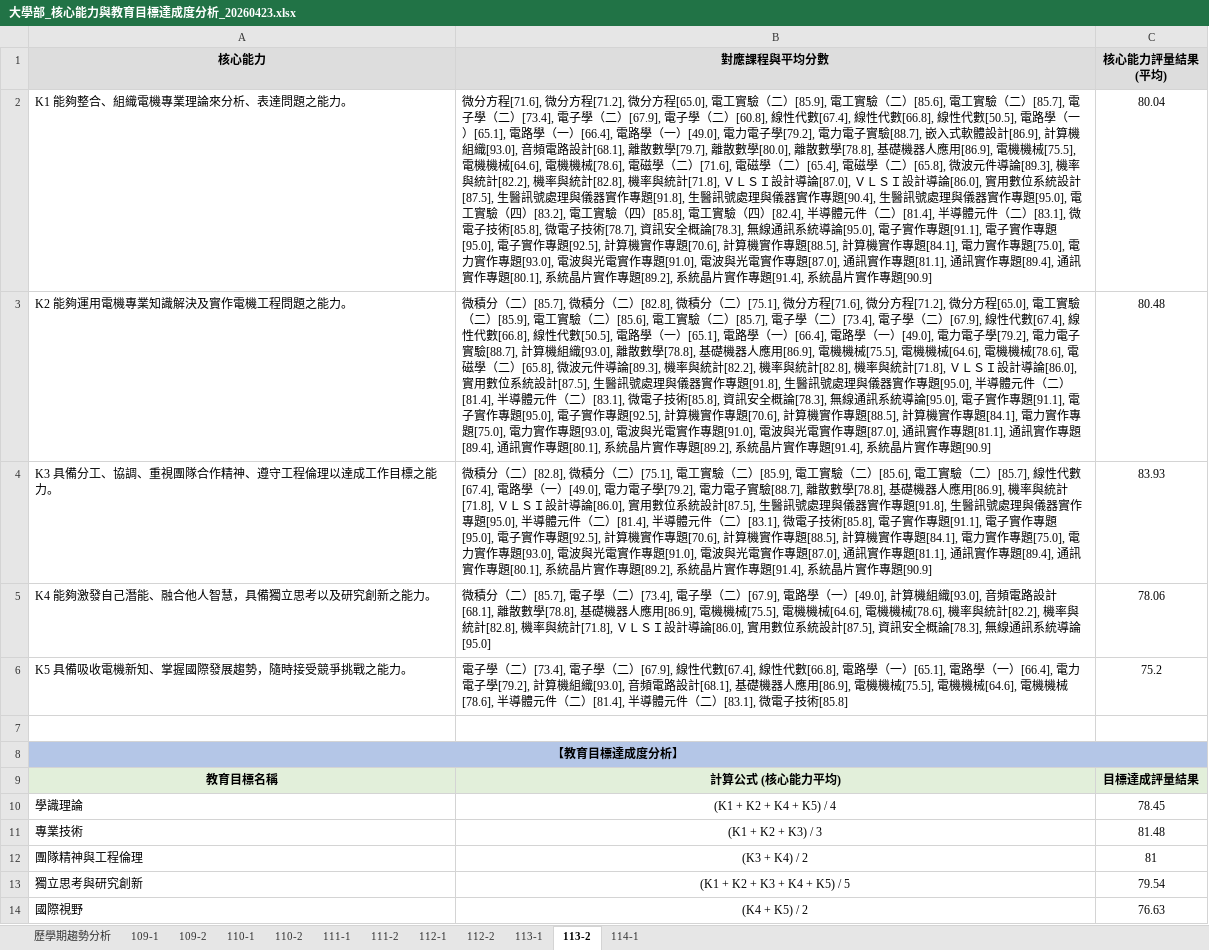
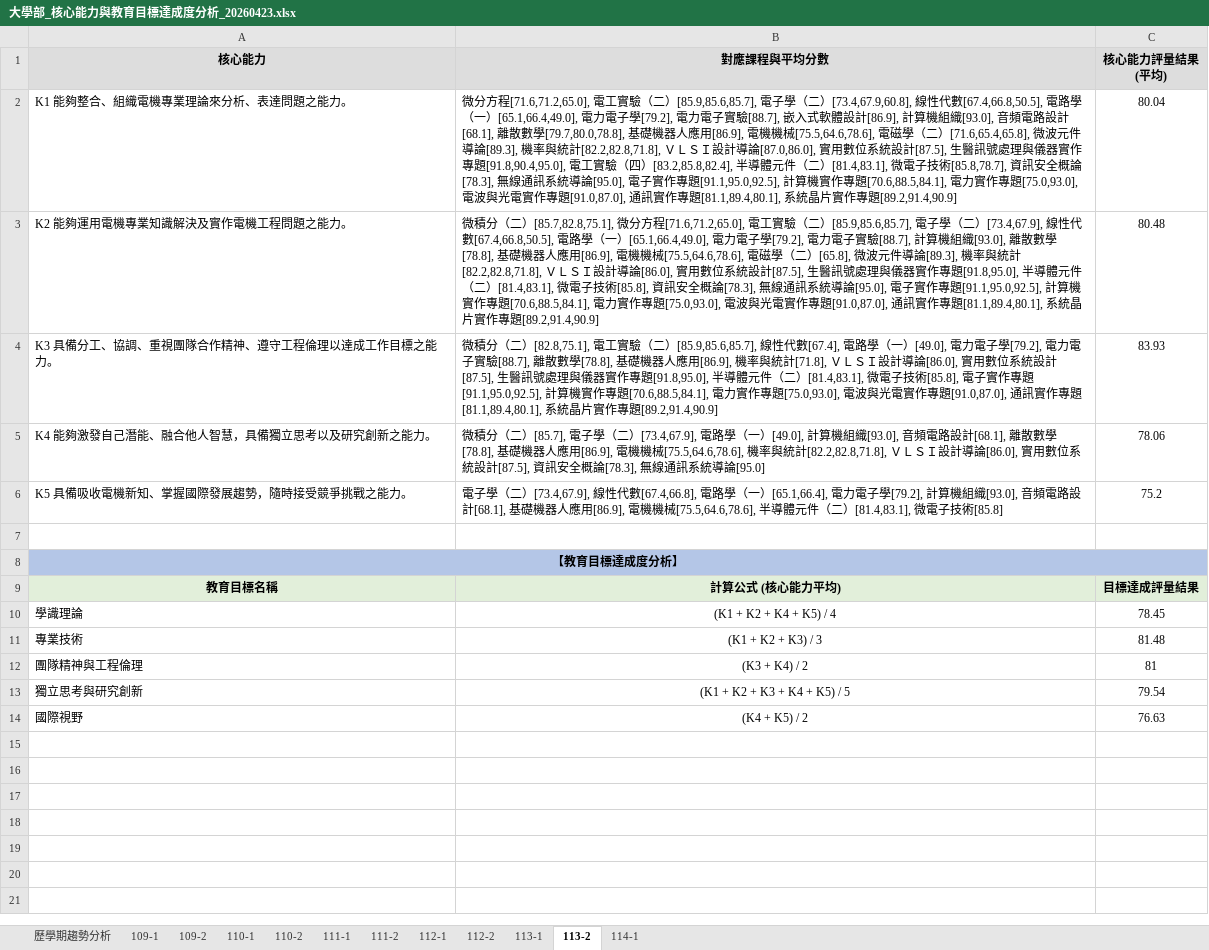
Before and after one commit to Iquenshu/IEET_dataAnalyze, an Excel workbook: output_files/核心能力與教育目標分析/大學部_核心能力與教育目標達成度分析_20260423.xlsx, sheet 113-2, drawn as a sheet; values as stored, in another font and other column widths than the file's, no borders; the diff names each change by its address in the sheet, - before the commit and + after, or states it on an @@ line.

```diff
--- a/output_files/核心能力與教育目標分析/大學部_核心能力與教育目標達成度分析_20260423.xlsx (sheet 113-2)
+++ b/output_files/核心能力與教育目標分析/大學部_核心能力與教育目標達成度分析_20260423.xlsx (sheet 113-2)
-B2 (對應課程與平均分數): 微分方程[71.6], 微分方程[71.2], 微分方程[65.0], 電工實驗（二）[85.9], 電工實驗（二）[85.6], 電工實驗（二）[85.7], 電子學（二）[73.4], 電子學（二）[67.9], 電子學（二）[60.8], 線性代數[67.4], 線性代數[66.8], 線性代數[50.5], 電路學（一）[65.1], 電路學（一）[66.4], 電路學（一）[49.0], 電力電子學[79.2], 電力電子實驗[88.7], 嵌入式軟體設計[86.9], 計算機組織[93.0], 音頻電路設計[68.1], 離散數學[79.7], 離散數學[80.0], 離散數學[78.8], 基礎機器人應用[86.9], 電機機械[75.5], 電機機械[64.6], 電機機械[78.6], 電磁學（二）[71.6], 電磁學（二）[65.4], 電磁學（二）[65.8], 微波元件導論[89.3], 機率與統計[82.2], 機率與統計[82.8], 機率與統計[71.8], ＶＬＳＩ設計導論[87.0], ＶＬＳＩ設計導論[86.0], 實用數位系統設計[87.5], 生醫訊號處理與儀器實作專題[91.8], 生醫訊號處理與儀器實作專題[90.4], 生醫訊號處理與儀器實作專題[95.0], 電工實驗（四）[83.2], 電工實驗（四）[85.8], 電工實驗（四）[82.4], 半導體元件（二）[81.4], 半導體元件（二）[83.1], 微電子技術[85.8], 微電子技術[78.7], 資訊安全概論[78.3], 無線通訊系統導論[95.0], 電子實作專題[91.1], 電子實作專題[95.0], 電子實作專題[92.5], 計算機實作專題[70.6], 計算機實作專題[88.5], 計算機實作專題[84.1], 電力實作專題[75.0], 電力實作專題[93.0], 電波與光電實作專題[91.0], 電波與光電實作專題[87.0], 通訊實作專題[81.1], 通訊實作專題[89.4], 通訊實作專題[80.1], 系統晶片實作專題[89.2], 系統晶片實作專題[91.4], 系統晶片實作專題[90.9]
+B2 (對應課程與平均分數): 微分方程[71.6,71.2,65.0], 電工實驗（二）[85.9,85.6,85.7], 電子學（二）[73.4,67.9,60.8], 線性代數[67.4,66.8,50.5], 電路學（一）[65.1,66.4,49.0], 電力電子學[79.2], 電力電子實驗[88.7], 嵌入式軟體設計[86.9], 計算機組織[93.0], 音頻電路設計[68.1], 離散數學[79.7,80.0,78.8], 基礎機器人應用[86.9], 電機機械[75.5,64.6,78.6], 電磁學（二）[71.6,65.4,65.8], 微波元件導論[89.3], 機率與統計[82.2,82.8,71.8], ＶＬＳＩ設計導論[87.0,86.0], 實用數位系統設計[87.5], 生醫訊號處理與儀器實作專題[91.8,90.4,95.0], 電工實驗（四）[83.2,85.8,82.4], 半導體元件（二）[81.4,83.1], 微電子技術[85.8,78.7], 資訊安全概論[78.3], 無線通訊系統導論[95.0], 電子實作專題[91.1,95.0,92.5], 計算機實作專題[70.6,88.5,84.1], 電力實作專題[75.0,93.0], 電波與光電實作專題[91.0,87.0], 通訊實作專題[81.1,89.4,80.1], 系統晶片實作專題[89.2,91.4,90.9]
-B3 (對應課程與平均分數): …分（二）[85.7], 微積分（二）[82.8], 微積分（二）[75.1], 微分方程[71.6], 微分方程[71.2], 微分方程[65.0], 電工實驗（二）[85.9], 電工實驗（二）[85.6], 電工實驗（二）[85.7], 電子學（二）[73.4], 電子學（二）[67.9], 線性代數[67.4], 線性代數[66.8], 線性代數[50.5], 電路學（一）[65.1], 電路學（一）[66.4], 電路學（一）[49.0], 電力電子學[79.2], 電力電子實驗[88.7], 計算機組織[93.0], 離散數學[78.8], 基礎機器人應用[86.9], 電機機械[75.5], 電機機械[64.6], 電機機械[78.6], 電磁學（二）[65.8], 微波元件導論[89.3], 機率與統計[82.2], 機率與統計[82.8], 機率與統計[71.8], ＶＬＳＩ設計導論[86.0], 實用數位系統設計[87.5], 生醫訊號處理與儀器實作專題[91.8], 生醫訊號處理與儀器實作專題[95.0], 半導體元件（二）[81.4], 半導體元件（二）[83.1], 微電子技術[85.8], 資訊安全概論[78.3], 無線通訊系統導論[95.0], 電子實作專題[91.1], 電子實作專題[95.0], 電子實作專題[92.5], 計算機實作專題[70.6], 計算機實作專題[88.5], 計算機實作專題[84.1], 電力實作專題[75.0], 電力實作專題[93.0], 電波與光電實作專題[91.0], 電波與光電實作專題[87.0], 通訊實作專題[81.1], 通訊實作專題[89.4], 通訊實作專題[80.1], 系統晶片實作專題[89.2], 系統晶片實作專題[91.4], 系統晶片實作專題[90.9]
+B3 (對應課程與平均分數): …分（二）[85.7,82.8,75.1], 微分方程[71.6,71.2,65.0], 電工實驗（二）[85.9,85.6,85.7], 電子學（二）[73.4,67.9], 線性代數[67.4,66.8,50.5], 電路學（一）[65.1,66.4,49.0], 電力電子學[79.2], 電力電子實驗[88.7], 計算機組織[93.0], 離散數學[78.8], 基礎機器人應用[86.9], 電機機械[75.5,64.6,78.6], 電磁學（二）[65.8], 微波元件導論[89.3], 機率與統計[82.2,82.8,71.8], ＶＬＳＩ設計導論[86.0], 實用數位系統設計[87.5], 生醫訊號處理與儀器實作專題[91.8,95.0], 半導體元件（二）[81.4,83.1], 微電子技術[85.8], 資訊安全概論[78.3], 無線通訊系統導論[95.0], 電子實作專題[91.1,95.0,92.5], 計算機實作專題[70.6,88.5,84.1], 電力實作專題[75.0,93.0], 電波與光電實作專題[91.0,87.0], 通訊實作專題[81.1,89.4,80.1], 系統晶片實作專題[89.2,91.4,90.9]
-B4 (對應課程與平均分數): …分（二）[82.8], 微積分（二）[75.1], 電工實驗（二）[85.9], 電工實驗（二）[85.6], 電工實驗（二）[85.7], 線性代數[67.4], 電路學（一）[49.0], 電力電子學[79.2], 電力電子實驗[88.7], 離散數學[78.8], 基礎機器人應用[86.9], 機率與統計[71.8], ＶＬＳＩ設計導論[86.0], 實用數位系統設計[87.5], 生醫訊號處理與儀器實作專題[91.8], 生醫訊號處理與儀器實作專題[95.0], 半導體元件（二）[81.4], 半導體元件（二）[83.1], 微電子技術[85.8], 電子實作專題[91.1], 電子實作專題[95.0], 電子實作專題[92.5], 計算機實作專題[70.6], 計算機實作專題[88.5], 計算機實作專題[84.1], 電力實作專題[75.0], 電力實作專題[93.0], 電波與光電實作專題[91.0], 電波與光電實作專題[87.0], 通訊實作專題[81.1], 通訊實作專題[89.4], 通訊實作專題[80.1], 系統晶片實作專題[89.2], 系統晶片實作專題[91.4], 系統晶片實作專題[90.9]
+B4 (對應課程與平均分數): …分（二）[82.8,75.1], 電工實驗（二）[85.9,85.6,85.7], 線性代數[67.4], 電路學（一）[49.0], 電力電子學[79.2], 電力電子實驗[88.7], 離散數學[78.8], 基礎機器人應用[86.9], 機率與統計[71.8], ＶＬＳＩ設計導論[86.0], 實用數位系統設計[87.5], 生醫訊號處理與儀器實作專題[91.8,95.0], 半導體元件（二）[81.4,83.1], 微電子技術[85.8], 電子實作專題[91.1,95.0,92.5], 計算機實作專題[70.6,88.5,84.1], 電力實作專題[75.0,93.0], 電波與光電實作專題[91.0,87.0], 通訊實作專題[81.1,89.4,80.1], 系統晶片實作專題[89.2,91.4,90.9]
-B5 (對應課程與平均分數): …學（二）[73.4], 電子學（二）[67.9], 電路學（一）[49.0], 計算機組織[93.0], 音頻電路設計[68.1], 離散數學[78.8], 基礎機器人應用[86.9], 電機機械[75.5], 電機機械[64.6], 電機機械[78.6], 機率與統計[82.2], 機率與統計[82.8], 機率與統計[71.8], ＶＬＳＩ…
+B5 (對應課程與平均分數): …學（二）[73.4,67.9], 電路學（一）[49.0], 計算機組織[93.0], 音頻電路設計[68.1], 離散數學[78.8], 基礎機器人應用[86.9], 電機機械[75.5,64.6,78.6], 機率與統計[82.2,82.8,71.8], ＶＬＳＩ…
-B6 (對應課程與平均分數): …學（二）[73.4], 電子學（二）[67.9], 線性代數[67.4], 線性代數[66.8], 電路學（一）[65.1], 電路學（一）[66.4], 電力電子學[79.2], 計算機組織[93.0], 音頻電路設計[68.1], 基礎機器人應用[86.9], 電機機械[75.5], 電機機械[64.6], 電機機械[78.6], 半導體元件（二）[81.4], 半導體元件（二）[83.1], 微電子技…
+B6 (對應課程與平均分數): …學（二）[73.4,67.9], 線性代數[67.4,66.8], 電路學（一）[65.1,66.4], 電力電子學[79.2], 計算機組織[93.0], 音頻電路設計[68.1], 基礎機器人應用[86.9], 電機機械[75.5,64.6,78.6], 半導體元件（二）[81.4,83.1], 微電子技…
```
Also changed, not shown: sheet 110-2, sheet 110-1, sheet 112-2, sheet 111-2, sheet 114-1, sheet 109-1, 4 more sheets, output_files/核心能力與教育目標分析/碩士班_核心能力與教育目標達成度分析_20260423.xlsx, 1 other file.
